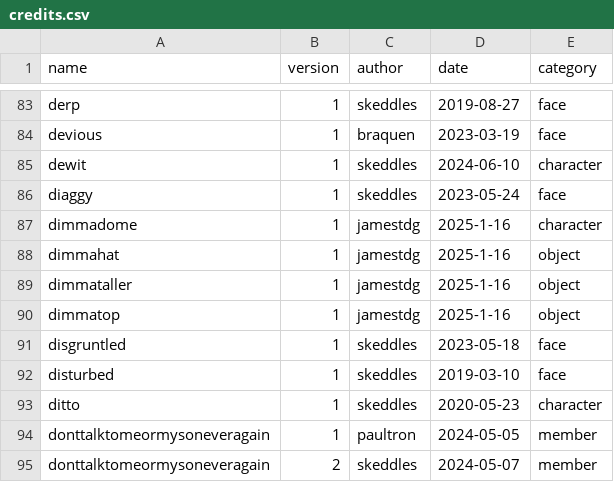
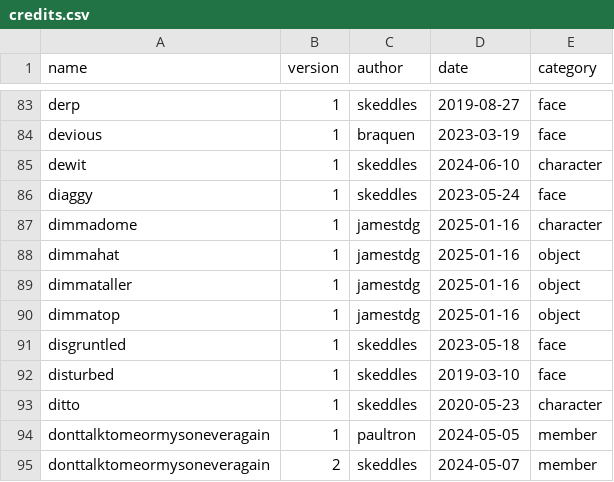
Before and after one commit to lospec/emoji-archive, a CSV file: credits.csv, drawn as a sheet; only a part is shown, gaps mark what is left out.

Commit message:
Update credits.csv
SUPID ZEROES

```diff
--- a/credits.csv
+++ b/credits.csv
@@ -86,6 +86,6 @@ dewit,1,skeddles,2024-06-10,character
 diaggy,1,skeddles,2023-05-24,face
-dimmadome,1,jamestdg,2025-1-16,character
-dimmahat,1,jamestdg,2025-1-16,object
-dimmataller,1,jamestdg,2025-1-16,object
-dimmatop,1,jamestdg,2025-1-16,object
+dimmadome,1,jamestdg,2025-01-16,character
+dimmahat,1,jamestdg,2025-01-16,object
+dimmataller,1,jamestdg,2025-01-16,object
+dimmatop,1,jamestdg,2025-01-16,object
 disgruntled,1,skeddles,2023-05-18,face
```
